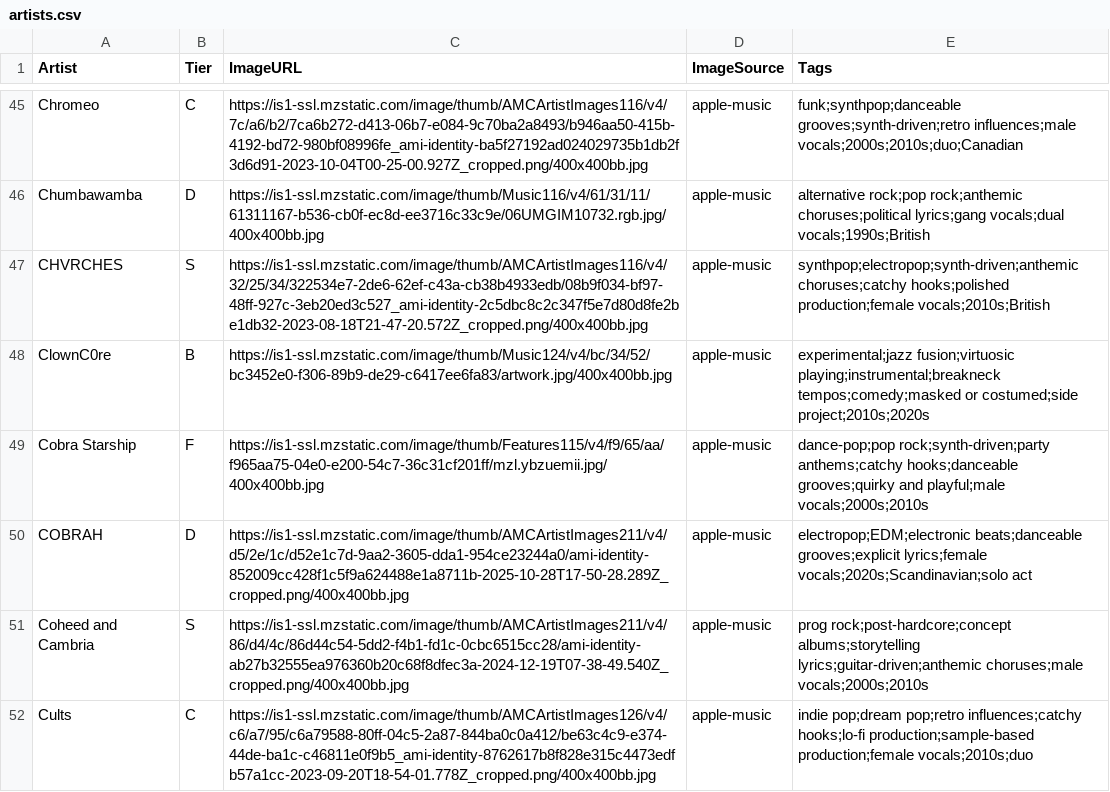
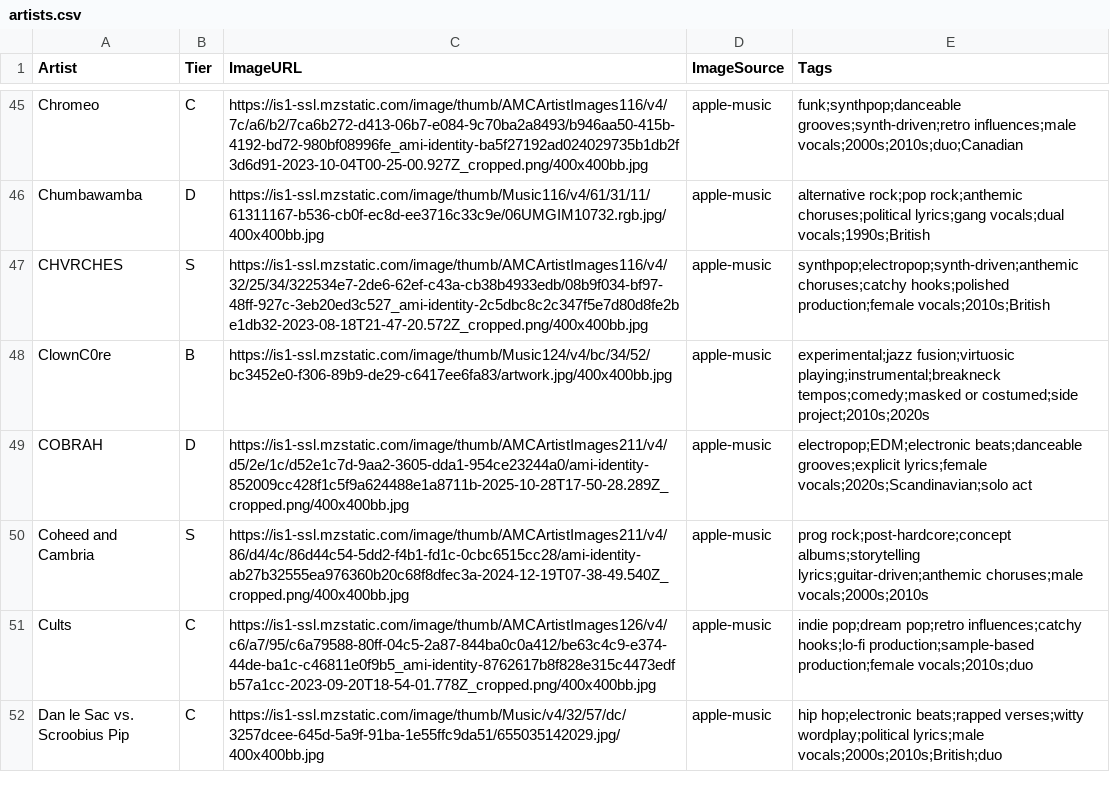
Before and after one commit to michaelficarra/music, a CSV file: data/artists.csv, drawn as a sheet; only a part is shown, gaps mark what is left out; the shorter side is filled out with more unchanged rows; the diff covers the shown part only; the diff names each change by its address in the sheet, - before the commit and + after, or states it on an @@ line.

Commit message:
remove some F tier artists

```diff
--- a/data/artists.csv
+++ b/data/artists.csv
-row 49: Cobra Starship | F | https://is1-ssl.mzstatic.com/image/thumb/Features115/v4/f9/65/aa/f965aa75-04e0-e200-54c7-36c31cf201ff/mzl.ybzuemii.jpg/400x400bb.jpg | apple-music | dance-pop;pop rock;synth-driven;party anthems;catchy hooks;danceable grooves;quirky and playful;male vocals;2000s;2010s
```
Also changed, not shown: 4 removed rows elsewhere in this file.
